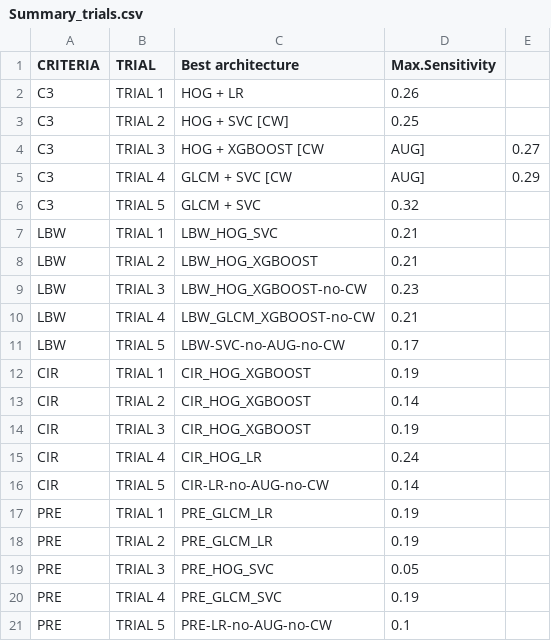
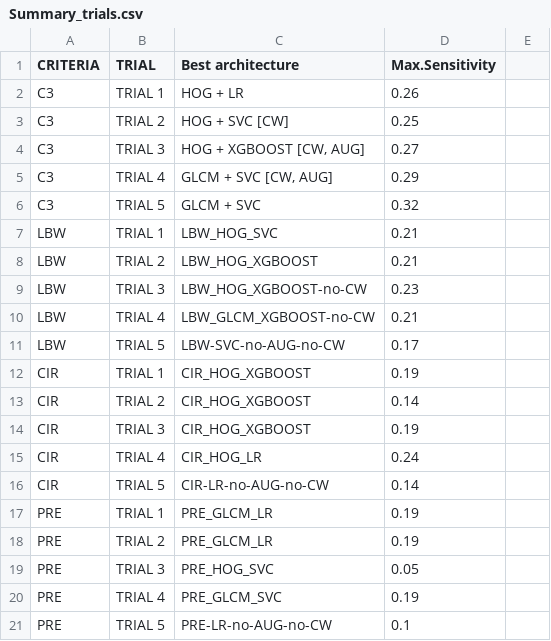
Before and after one commit to gwendysyd/Placenta-Insufficiency-Classification, a CSV file: src/4. Results/2. Computer Vision/Summary_trials.csv, drawn as a sheet.

Commit message:
Update Summary_trials.csv

```diff
--- a/src/4. Results/2. Computer Vision/Summary_trials.csv
+++ b/src/4. Results/2. Computer Vision/Summary_trials.csv
@@ -3,4 +3,4 @@ C3,TRIAL 1,HOG + LR,0.26
 C3,TRIAL 2,HOG + SVC [CW],0.25
-C3,TRIAL 3,HOG + XGBOOST [CW, AUG],0.27
-C3,TRIAL 4,GLCM + SVC [CW, AUG],0.29
+C3,TRIAL 3,"HOG + XGBOOST [CW, AUG]",0.27
+C3,TRIAL 4,"GLCM + SVC [CW, AUG]",0.29
 C3,TRIAL 5,GLCM + SVC,0.32
```
